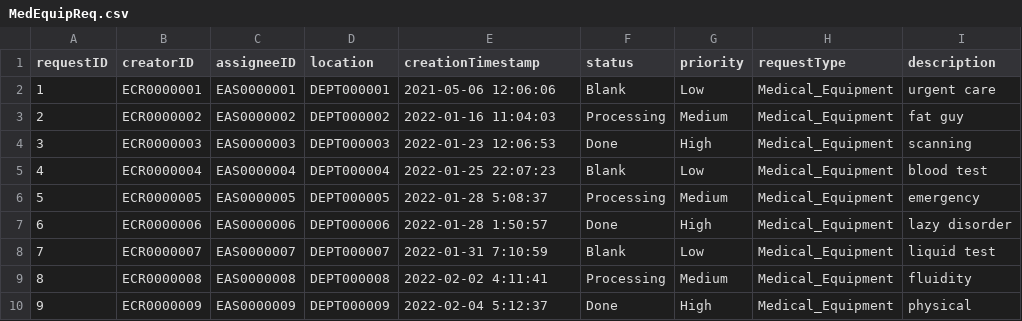
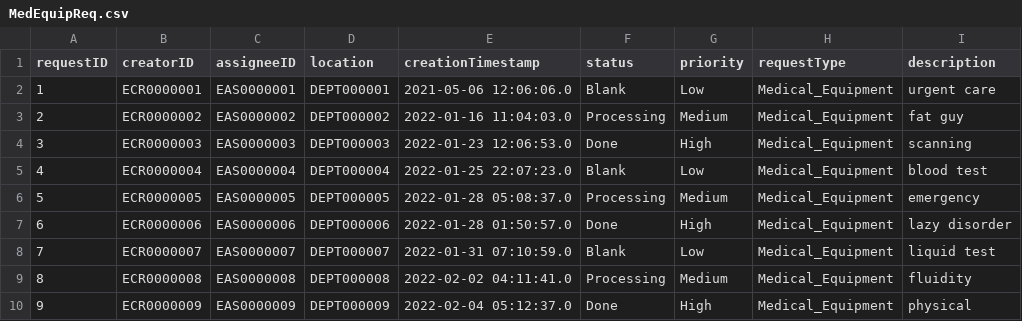
Before and after one commit to CS3733-D22-Team-C/Project, a CSV file: MedEquipReq.csv, drawn as a sheet; only a part is shown; the diff names each change by its address in the sheet, - before the commit and + after, or states it on an @@ line.

```diff
--- a/MedEquipReq.csv
+++ b/MedEquipReq.csv
-E2 (creationTimestamp): 2021-05-06 12:06:06
+E2 (creationTimestamp): 2021-05-06 12:06:06.0
-E3 (creationTimestamp): 2022-01-16 11:04:03
+E3 (creationTimestamp): 2022-01-16 11:04:03.0
-E4 (creationTimestamp): 2022-01-23 12:06:53
+E4 (creationTimestamp): 2022-01-23 12:06:53.0
-E5 (creationTimestamp): 2022-01-25 22:07:23
+E5 (creationTimestamp): 2022-01-25 22:07:23.0
-E6 (creationTimestamp): 2022-01-28 5:08:37
+E6 (creationTimestamp): 2022-01-28 05:08:37.0
-E7 (creationTimestamp): 2022-01-28 1:50:57
+E7 (creationTimestamp): 2022-01-28 01:50:57.0
-E8 (creationTimestamp): 2022-01-31 7:10:59
+E8 (creationTimestamp): 2022-01-31 07:10:59.0
-E9 (creationTimestamp): 2022-02-02 4:11:41
+E9 (creationTimestamp): 2022-02-02 04:11:41.0
-E10 (creationTimestamp): 2022-02-04 5:12:37
+E10 (creationTimestamp): 2022-02-04 05:12:37.0
```
Also changed, not shown: 2 other files.
